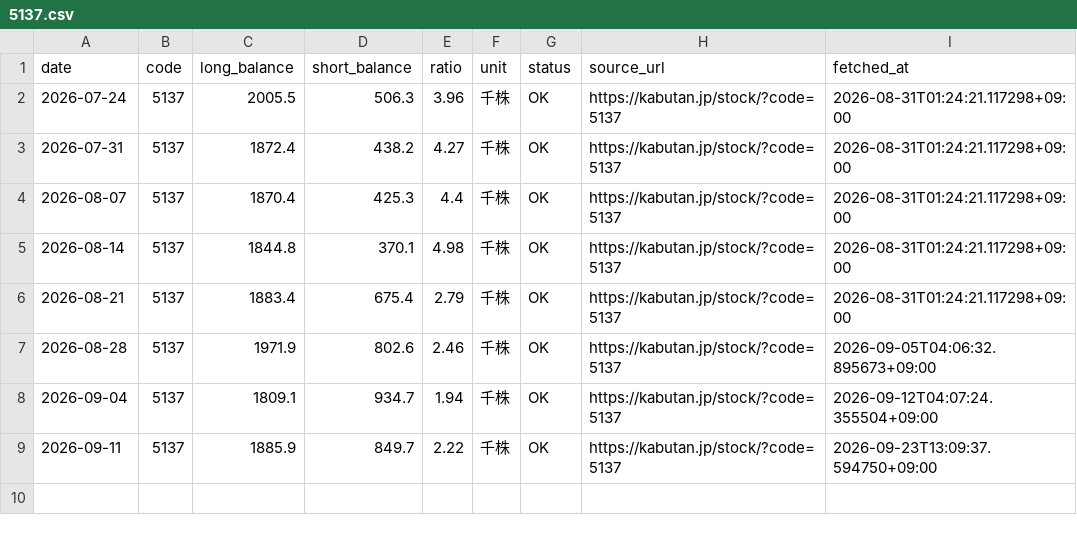
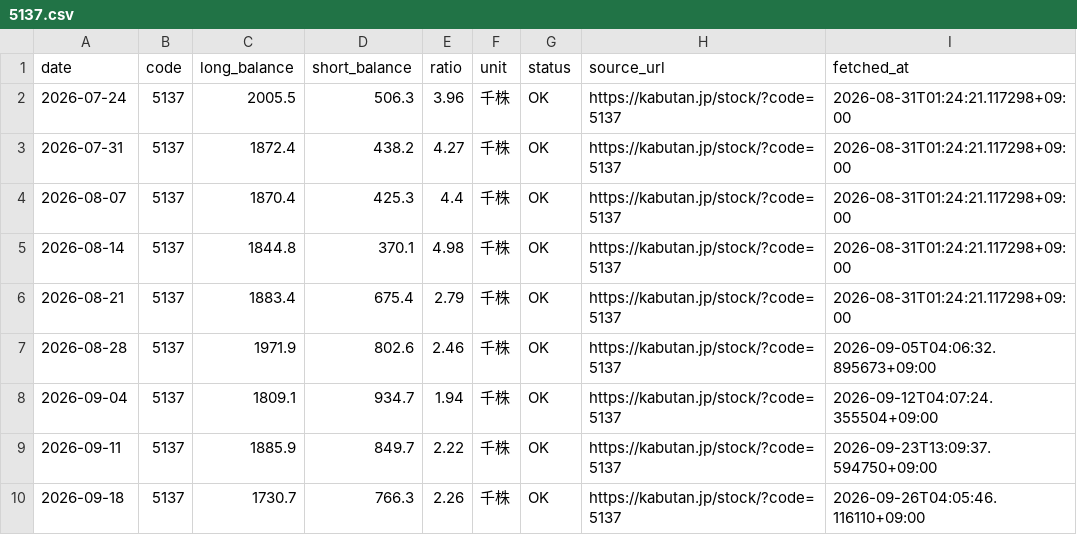
Before and after one commit to scioltoharumi/kabu-ledger, a CSV file: data/margin/5137.csv, drawn as a sheet; the diff names each change by its address in the sheet, - before the commit and + after, or states it on an @@ line.

```diff
--- a/data/margin/5137.csv
+++ b/data/margin/5137.csv
+row 10: 2026-09-18 | 5137 | 1730.7 | 766.3 | 2.26 | 千株 | OK | https://kabutan.jp/stock/?code=5137 | 2026-09-26T04:05:46.116110+09:00
```
Also changed, not shown: data/indices/growth250.csv, data/indices/topix.csv, 38 other files.
